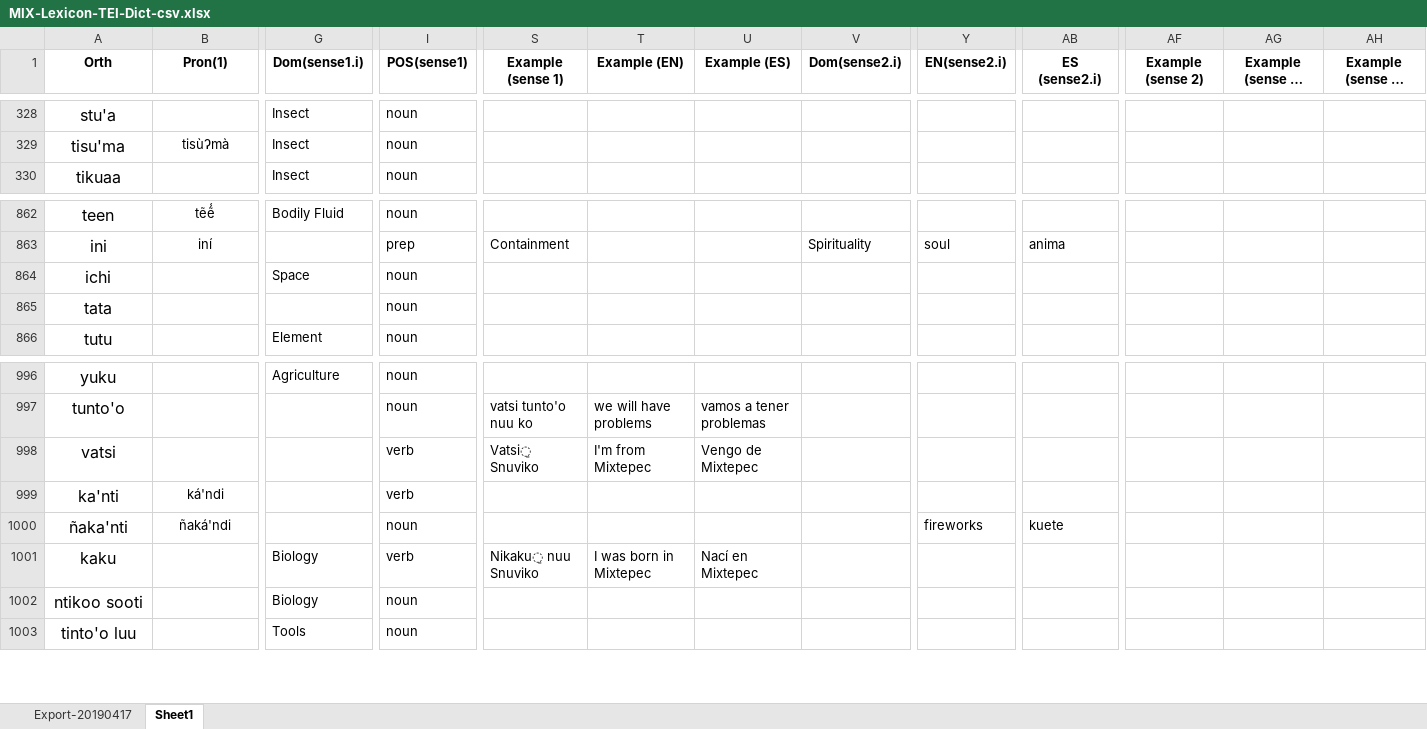
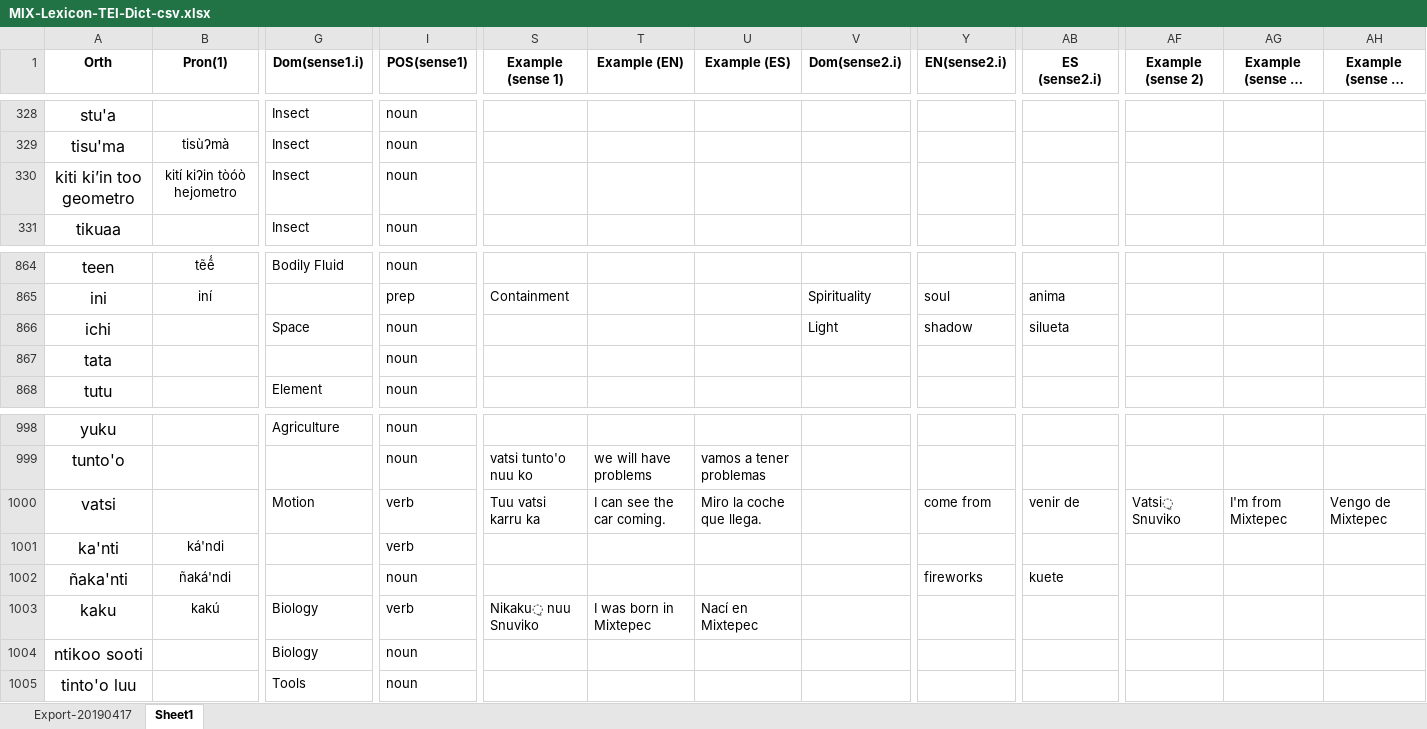
Before and after one commit to iljackb/Mixtepec_Mixtec, an Excel workbook: exports/MIX-Lexicon-TEI-Dict-csv.xlsx, sheet Sheet1, drawn as a sheet; only a part is shown, gaps mark what is left out; long unchanged cells end in …; values as stored, in another font and other column widths than the file's, no borders; removed rows and columns are numbered as before the commit, all else as after; rows hold the shown columns only; the diff covers the shown part only; the diff names each change by its address in the sheet, - before the commit and + after, or states it on an @@ line.

```diff
--- a/exports/MIX-Lexicon-TEI-Dict-csv.xlsx (sheet Sheet1)
+++ b/exports/MIX-Lexicon-TEI-Dict-csv.xlsx (sheet Sheet1)
+row 330: kiti ki’in too geometro | kití kiʔin tòóò hejometro | Insect | noun
-V866 (Dom(sense2.i)): (empty)
+V866 (Dom(sense2.i)): Light
-Y866 (EN(sense2.i)): (empty)
+Y866 (EN(sense2.i)): shadow
-AB866 (ES (sense2.i)): (empty)
+AB866 (ES (sense2.i)): silueta
-row 998: vatsi |  |  | verb | Vatsi̠ Snuviko | I'm from Mixtepec | Vengo de Mixtepec
+row 1000: vatsi |  | Motion | verb | Tuu vatsi karru ka | I can see the car coming. | Miro la coche que llega. |  | come from | venir de | Vatsi̠ Snuviko | I'm from Mixtepec | Vengo de Mixtepec
-B1003 (Pron(1)): (empty)
+B1003 (Pron(1)): kakú
```
Also changed, not shown: 12 added rows, 2 removed rows and 5 edited cells elsewhere in this sheet, 9 other files.
